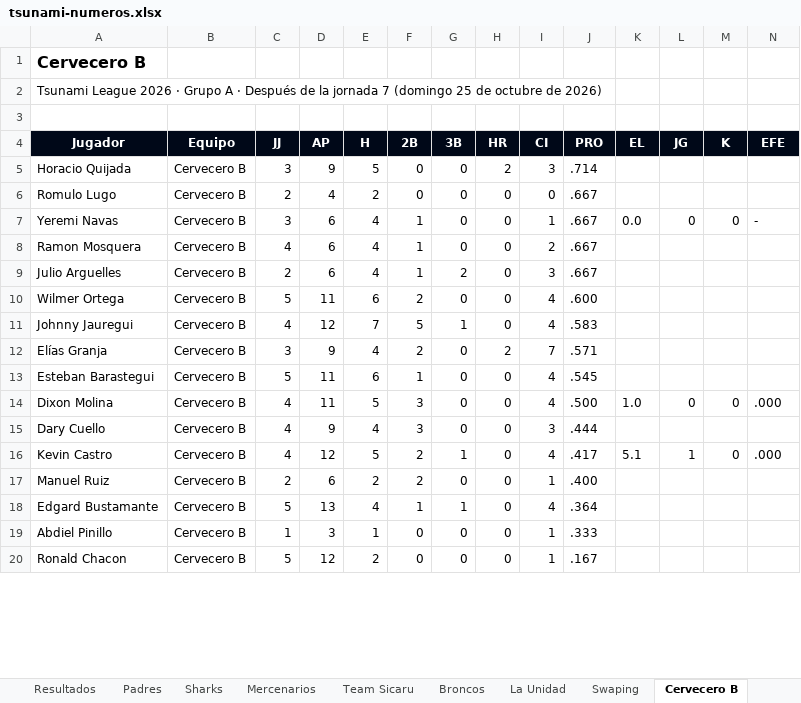
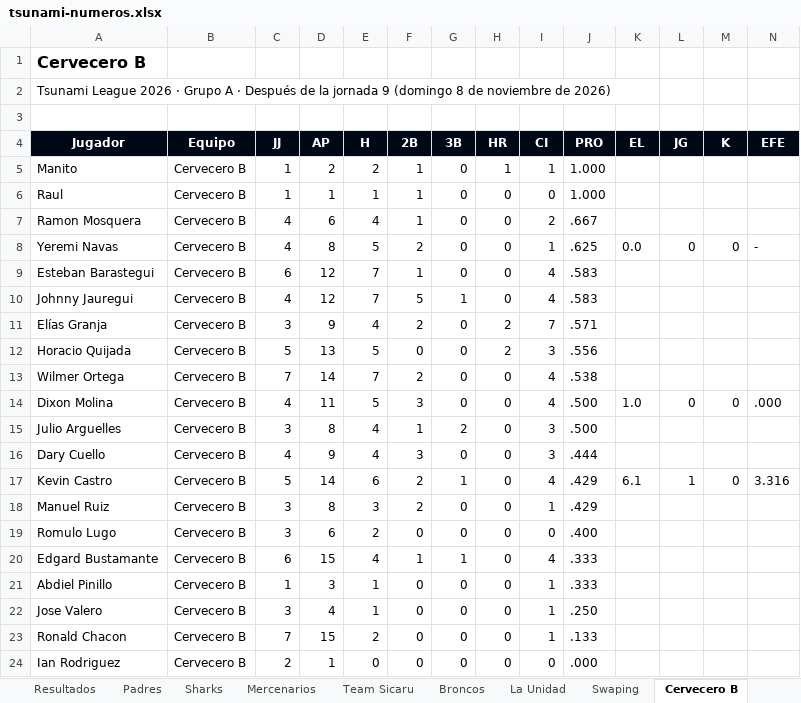
Before and after one commit to ligaalbrook/ligaalbrook.github.io, an Excel workbook: tsunami-numeros.xlsx, sheet Cervecero B, drawn as a sheet; only a part is shown; values as stored, in another font and other column widths than the file's, no borders; removed rows and columns are numbered as before the commit, all else as after; the diff covers the shown part only; the diff names each change by its address in the sheet, - before the commit and + after, or states it on an @@ line.

```diff
--- a/tsunami-numeros.xlsx (sheet Cervecero B)
+++ b/tsunami-numeros.xlsx (sheet Cervecero B)
-A2 (Jugador): …la jornada 7 (domingo 25 de octubre de 2026)
+A2 (Jugador): …la jornada 9 (domingo 8 de noviembre de 2026)
-row 5: Horacio Quijada | Cervecero B | 3 | 9 | 5 | 0 | 0 | 2 | 3 | .714
-row 6: Romulo Lugo | Cervecero B | 2 | 4 | 2 | 0 | 0 | 0 | 0 | .667
-row 7: Yeremi Navas | Cervecero B | 3 | 6 | 4 | 1 | 0 | 0 | 1 | .667 | 0.0 | 0 | 0 | -
+row 5: Manito | Cervecero B | 1 | 2 | 2 | 1 | 0 | 1 | 1 | 1.000
+row 6: Raul | Cervecero B | 1 | 1 | 1 | 1 | 0 | 0 | 0 | 1.000
-row 9: Julio Arguelles | Cervecero B | 2 | 6 | 4 | 1 | 2 | 0 | 3 | .667
-row 10: Wilmer Ortega | Cervecero B | 5 | 11 | 6 | 2 | 0 | 0 | 4 | .600
+row 8: Yeremi Navas | Cervecero B | 4 | 8 | 5 | 2 | 0 | 0 | 1 | .625 | 0.0 | 0 | 0 | -
+row 9: Esteban Barastegui | Cervecero B | 6 | 12 | 7 | 1 | 0 | 0 | 4 | .583
-row 13: Esteban Barastegui | Cervecero B | 5 | 11 | 6 | 1 | 0 | 0 | 4 | .545
+row 12: Horacio Quijada | Cervecero B | 5 | 13 | 5 | 0 | 0 | 2 | 3 | .556
+row 13: Wilmer Ortega | Cervecero B | 7 | 14 | 7 | 2 | 0 | 0 | 4 | .538
+row 15: Julio Arguelles | Cervecero B | 3 | 8 | 4 | 1 | 2 | 0 | 3 | .500
-C17 (JJ): 4
+C17 (JJ): 5
-D17 (AP): 12
+D17 (AP): 14
-E17 (H): 5
+E17 (H): 6
-J17 (PRO): .417
+J17 (PRO): .429
-K17 (EL): 5.1
+K17 (EL): 6.1
-N17 (EFE): .000
+N17 (EFE): 3.316
-C18 (JJ): 2
+C18 (JJ): 3
-D18 (AP): 6
+D18 (AP): 8
-E18 (H): 2
+E18 (H): 3
-J18 (PRO): .400
+J18 (PRO): .429
+row 19: Romulo Lugo | Cervecero B | 3 | 6 | 2 | 0 | 0 | 0 | 0 | .400
-C20 (JJ): 5
+C20 (JJ): 6
-D20 (AP): 13
+D20 (AP): 15
-J20 (PRO): .364
+J20 (PRO): .333
+row 22: Jose Valero | Cervecero B | 3 | 4 | 1 | 0 | 0 | 0 | 1 | .250
-C23 (JJ): 5
+C23 (JJ): 7
-D23 (AP): 12
+D23 (AP): 15
-J23 (PRO): .167
+J23 (PRO): .133
+row 24: Ian Rodriguez | Cervecero B | 2 | 1 | 0 | 0 | 0 | 0 | 0 | .000
```
Also changed, not shown: 2 added rows, 3 removed rows and 19 edited cells elsewhere in this sheet, sheet Padres, sheet Mercenarios, sheet RO Raptors, sheet Sharks, sheet MATATANES, sheet Elite, 18 more sheets, 1 other file.
